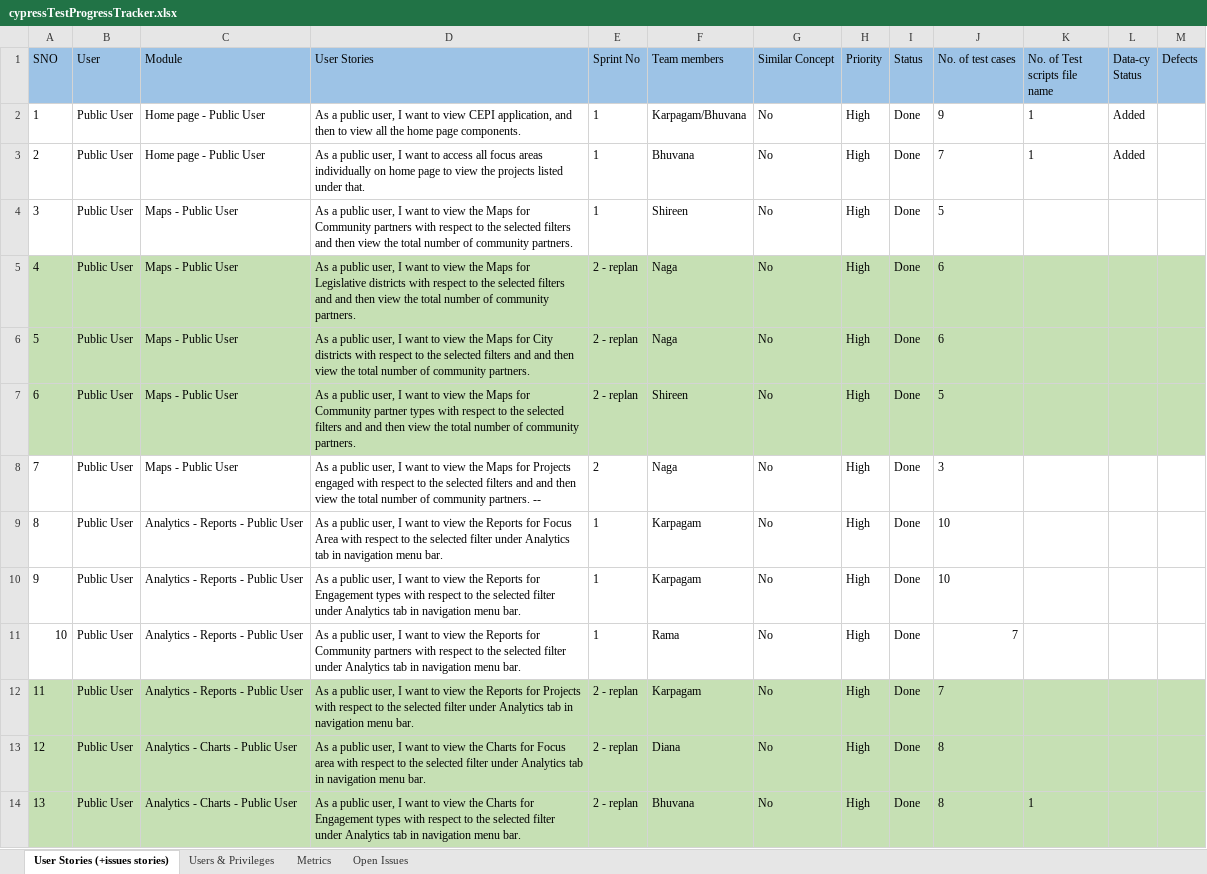
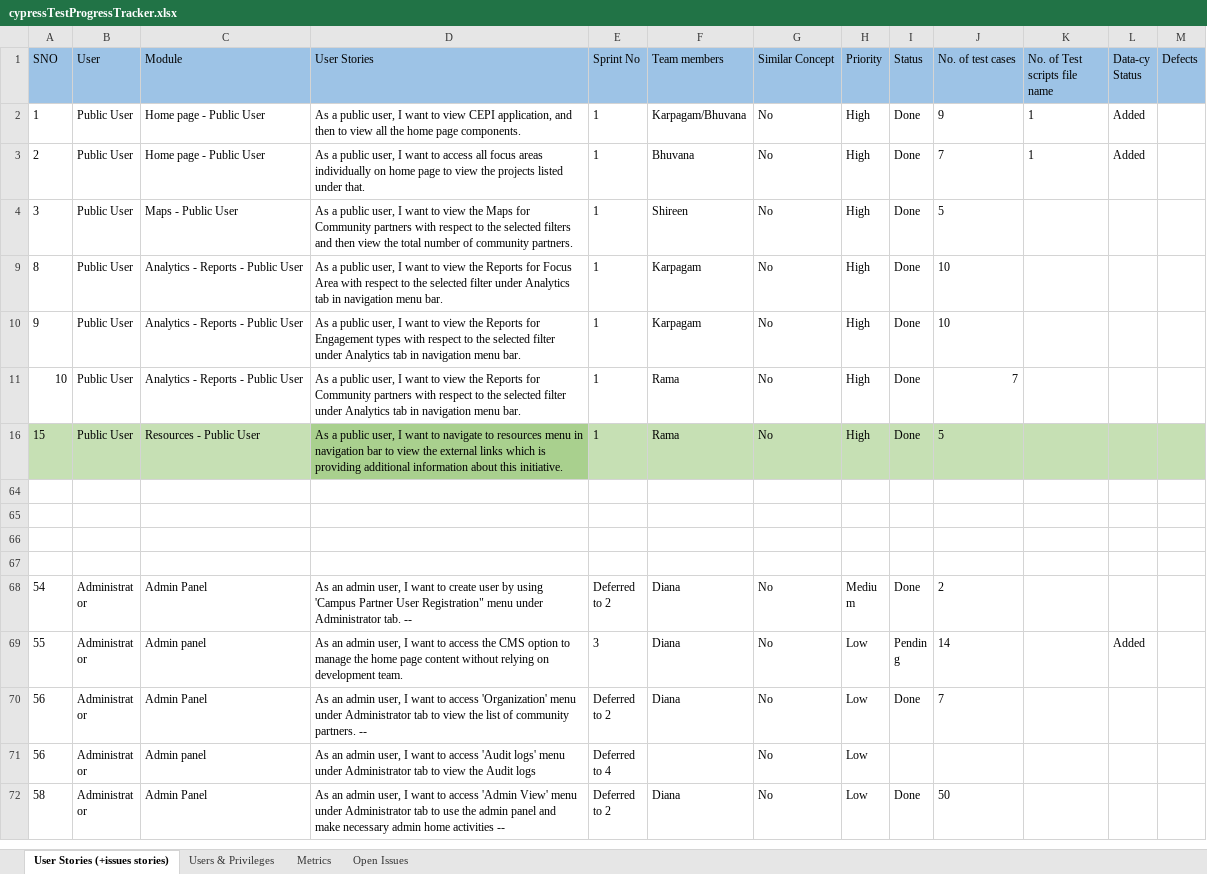
Before and after one commit to uno-isqa-8950/uno-cpi, an Excel workbook: cypress/cypressTestProgressTracker.xlsx, sheet User Stories (+issues stories), drawn as a sheet; only a part is shown; the shorter side is filled out with more unchanged rows; values as stored, in another font and other column widths than the file's, no borders; the diff covers the shown part only; the diff names each change by its address in the sheet, - before the commit and + after, or states it on an @@ line.

```diff
--- a/cypress/cypressTestProgressTracker.xlsx (sheet User Stories (+issues stories))
+++ b/cypress/cypressTestProgressTracker.xlsx (sheet User Stories (+issues stories))
@@ row 5 hidden: 4 | Public User | Maps - Public User | As a public user, I want to view the Maps for Legislative districts with respect to the selected filters and and then view the total number of community partners. | 2 - replan | Naga | No | High | Done | 6 @@
@@ row 6 hidden: 5 | Public User | Maps - Public User | As a public user, I want to view the Maps for City districts with respect to the selected filters and and then view the total number of community partners. | 2 - replan | Naga | No | High | Done | 6 @@
@@ row 7 hidden: 6 | Public User | Maps - Public User | As a public user, I want to view the Maps for Community partner types with respect to the selected filters and and then view the total number of community partners. | 2 - replan | Shireen | No | High | Done | 5 @@
@@ row 8 hidden: 7 | Public User | Maps - Public User | As a public user, I want to view the Maps for Projects engaged with respect to the selected filters and and then view the total number of community partners. -- | 2 | Naga | No | High | Done | 3 @@
@@ row 12 hidden: 11 | Public User | Analytics - Reports - Public User | As a public user, I want to view the Reports for Projects with respect to the selected filter under Analytics tab in navigation menu bar. | 2 - replan | Karpagam | No | High | Done | 7 @@
@@ row 13 hidden: 12 | Public User | Analytics - Charts - Public User | As a public user, I want to view the Charts for Focus area with respect to the selected filter under Analytics tab in navigation menu bar. | 2 - replan | Diana | No | High | Done | 8 @@
@@ row 14 hidden: 13 | Public User | Analytics - Charts - Public User | As a public user, I want to view the Charts for Engagement types with respect to the selected filter under Analytics tab in navigation menu bar. | 2 - replan | Bhuvana | No | High | Done | 8 | 1 @@
```
Also changed, not shown: 1 removed row and 47 hidden or unhidden rows elsewhere in this sheet, 7 other files.
